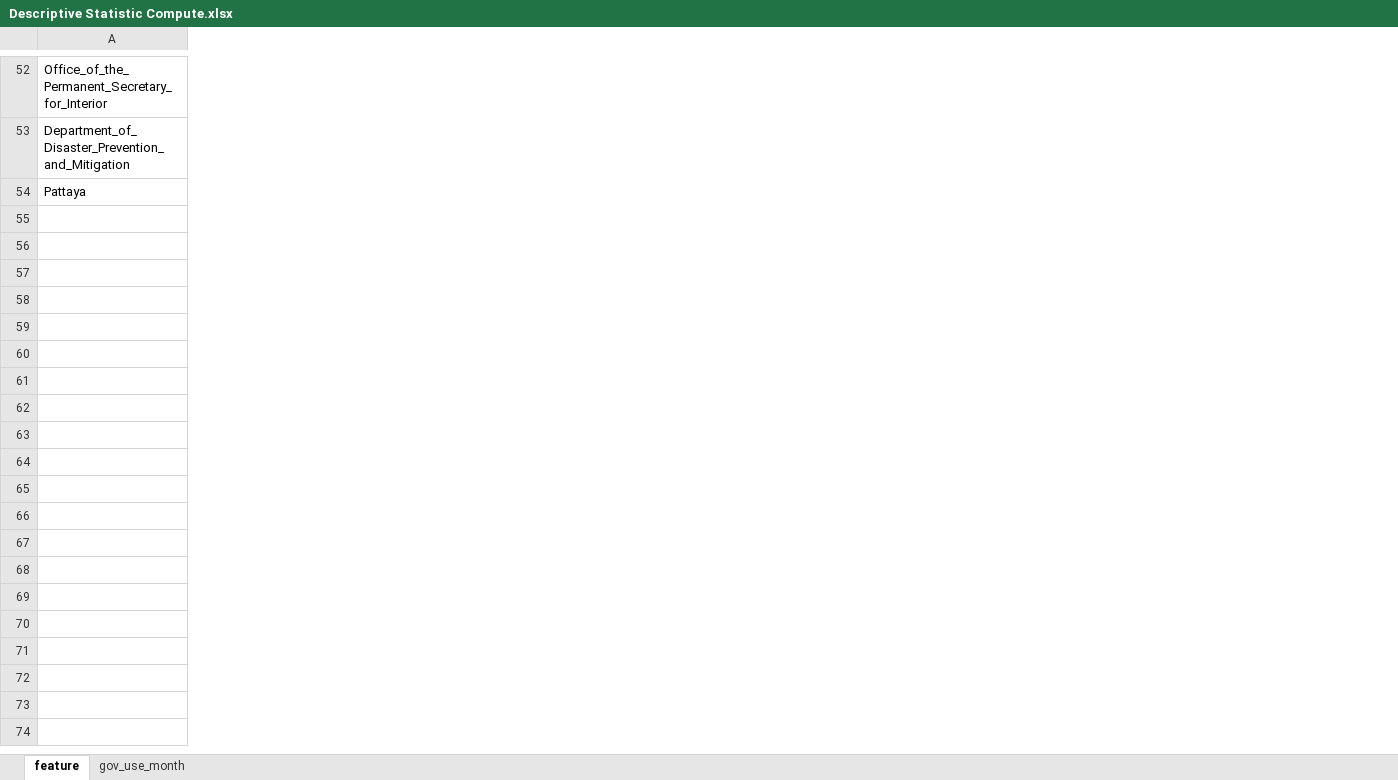
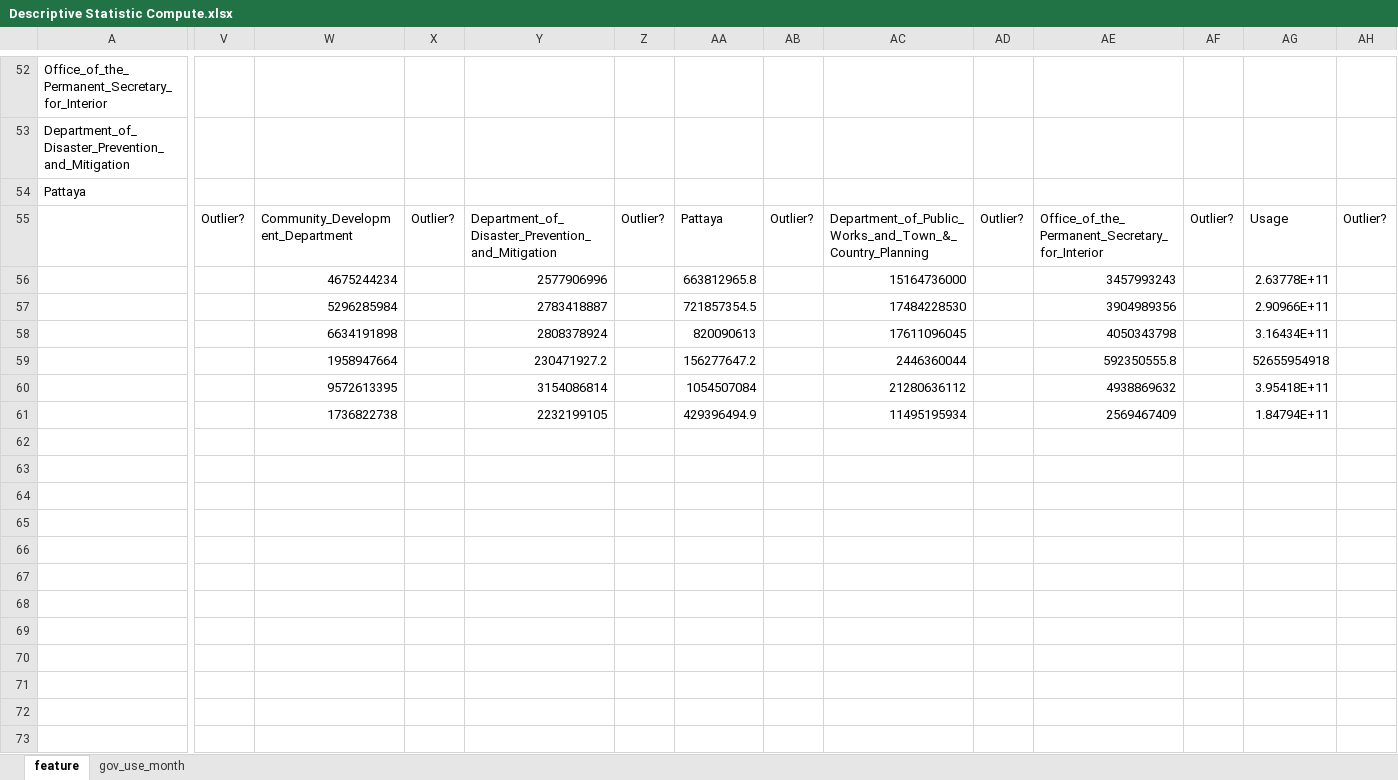
Before and after one commit to supakornbabe/government_spending, an Excel workbook: Descriptive_statistics/Descriptive Statistic Compute.xlsx, sheet feature, drawn as a sheet; only a part is shown, gaps mark what is left out; values as stored, in another font and other column widths than the file's, no borders; charts and pictures not drawn; rows hold the shown columns only; the diff covers the shown part only; the diff names each change by its address in the sheet, - before the commit and + after, or states it on an @@ line.

```diff
--- a/Descriptive_statistics/Descriptive Statistic Compute.xlsx (sheet feature)
+++ b/Descriptive_statistics/Descriptive Statistic Compute.xlsx (sheet feature)
+column V, empty
+column W, empty
+column X, empty
+column Y, empty
+column Z, empty
+column AA, empty
+column AB, empty
+column AC, empty
+column AD, empty
+column AE, empty
+column AF, empty
+column AG, empty
+column AH, empty
+row 55:  | Outlier? | Community_Development_Department | Outlier? | Department_of_Disaster_Prevention_and_Mitigation | Outlier? | Pattaya | Outlier? | Department_of_Public_Works_and_Town_&_Country_Planning | Outlier? | Office_of_the_Permanent_Secretary_for_Interior | Outlier? | Usage | Outlier?
+row 56:  |  | 4675244234 |  | 2577906996 |  | 663812965.8 |  | 15164736000 |  | 3457993243 |  | 2.63778E+11
+row 57:  |  | 5296285984 |  | 2783418887 |  | 721857354.5 |  | 17484228530 |  | 3904989356 |  | 2.90966E+11
+row 58:  |  | 6634191898 |  | 2808378924 |  | 820090613 |  | 17611096045 |  | 4050343798 |  | 3.16434E+11
+row 59:  |  | 1958947664 |  | 230471927.2 |  | 156277647.2 |  | 2446360044 |  | 592350555.8 |  | 52655954918
+row 60:  |  | 9572613395 |  | 3154086814 |  | 1054507084 |  | 21280636112 |  | 4938869632 |  | 3.95418E+11
+row 61:  |  | 1736822738 |  | 2232199105 |  | 429396494.9 |  | 11495195934 |  | 2569467409 |  | 1.84794E+11
+row 62: (empty)
+row 63: (empty)
+row 64: (empty)
+row 65: (empty)
+row 66: (empty)
+row 67: (empty)
+row 68: (empty)
+row 69: (empty)
+row 70: (empty)
+row 71: (empty)
+row 72: (empty)
+row 73: (empty)
```
Also changed, not shown: 3 added columns and 83 edited cells elsewhere in this sheet, sheet gov_use_month, charts or pictures, Bayesian/Bayesian Compute.xlsx, Hypothesis Test/Hypothesis test Compute.xlsx, 1 other file.
